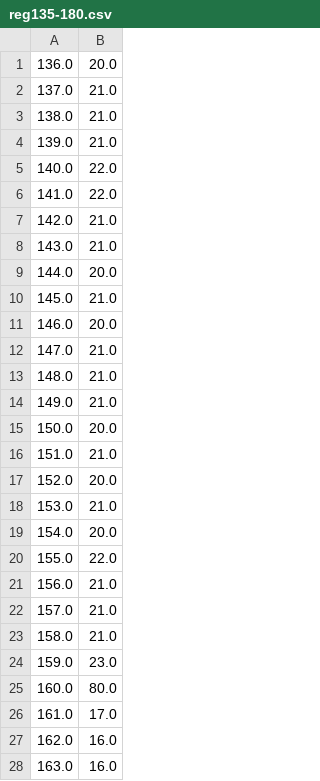
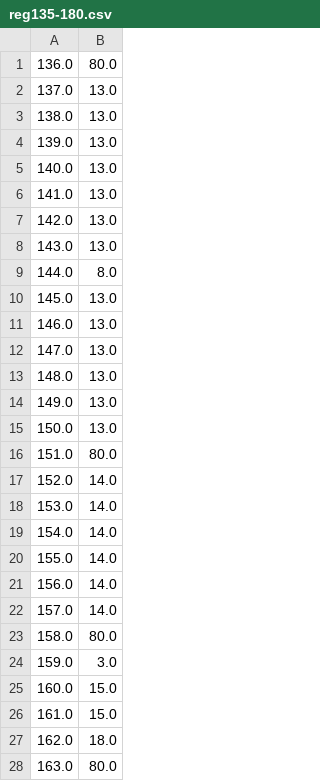
Before and after one commit to wggm01/ISL-Maze-Solver-Robots, a CSV file: Robots/Fatima/Rpicodes/reg135-180.csv, drawn as a sheet; only a part is shown; the diff covers the shown part only.

```diff
--- a/Robots/Fatima/Rpicodes/reg135-180.csv
+++ b/Robots/Fatima/Rpicodes/reg135-180.csv
@@ -1,28 +1,28 @@
-136.0, 20.0
-137.0, 21.0
-138.0, 21.0
-139.0, 21.0
-140.0, 22.0
-141.0, 22.0
-142.0, 21.0
-143.0, 21.0
-144.0, 20.0
-145.0, 21.0
-146.0, 20.0
-147.0, 21.0
-148.0, 21.0
-149.0, 21.0
-150.0, 20.0
-151.0, 21.0
-152.0, 20.0
-153.0, 21.0
-154.0, 20.0
-155.0, 22.0
-156.0, 21.0
-157.0, 21.0
-158.0, 21.0
-159.0, 23.0
-160.0, 80.0
-161.0, 17.0
-162.0, 16.0
-163.0, 16.0
+136.0, 80.0
+137.0, 13.0
+138.0, 13.0
+139.0, 13.0
+140.0, 13.0
+141.0, 13.0
+142.0, 13.0
+143.0, 13.0
+144.0, 8.0
+145.0, 13.0
+146.0, 13.0
+147.0, 13.0
+148.0, 13.0
+149.0, 13.0
+150.0, 13.0
+151.0, 80.0
+152.0, 14.0
+153.0, 14.0
+154.0, 14.0
+155.0, 14.0
+156.0, 14.0
+157.0, 14.0
+158.0, 80.0
+159.0, 3.0
+160.0, 15.0
+161.0, 15.0
+162.0, 18.0
+163.0, 80.0
```
Also changed, not shown: 103 edited cells elsewhere in this file, Robots/Fatima/Rpicodes/reg0-45.csv, Robots/Fatima/Rpicodes/reg45-90.csv, 2 other files.
